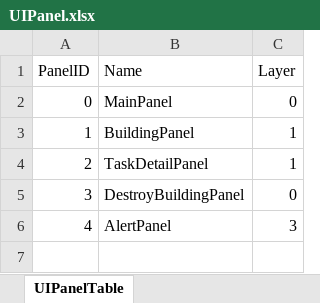
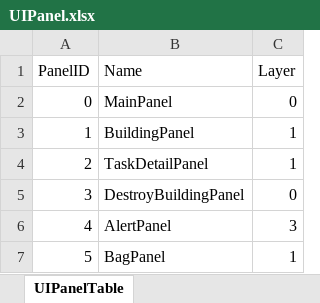
Before and after one commit to syc0521/SimulationGame, an Excel workbook: Assets/Configs/UIPanel.xlsx, sheet UIPanelTable, drawn as a sheet; values as stored, in another font and other column widths than the file's, no borders; table styles not drawn; the diff names each change by its address in the sheet, - before the commit and + after, or states it on an @@ line.

```diff
--- a/Assets/Configs/UIPanel.xlsx (sheet UIPanelTable)
+++ b/Assets/Configs/UIPanel.xlsx (sheet UIPanelTable)
+row 7: 5 | BagPanel | 1
```
Also changed, not shown: 25 other files.
